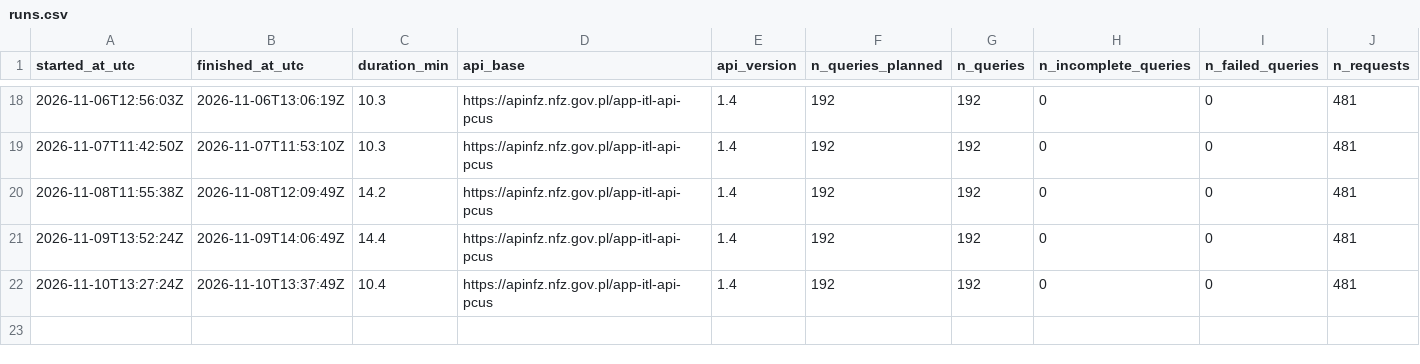
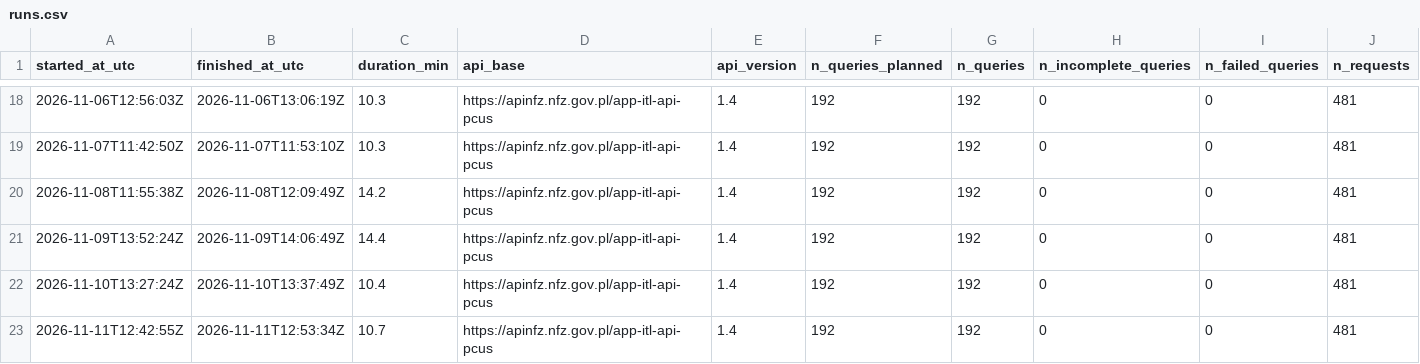
Before and after one commit to plkwilkow/nfz-kolejki, a CSV file: data/logs/runs.csv, drawn as a sheet; only a part is shown, gaps mark what is left out; rows hold the shown columns only; the diff names each change by its address in the sheet, - before the commit and + after, or states it on an @@ line.

```diff
--- a/data/logs/runs.csv
+++ b/data/logs/runs.csv
+row 23: 2026-11-11T12:42:55Z | 2026-11-11T12:53:34Z | 10.7 | https://apinfz.nfz.gov.pl/app-itl-api-pcus | 1.4 | 192 | 192 | 0 | 0 | 481
```
Also changed, not shown: 3 other files.
